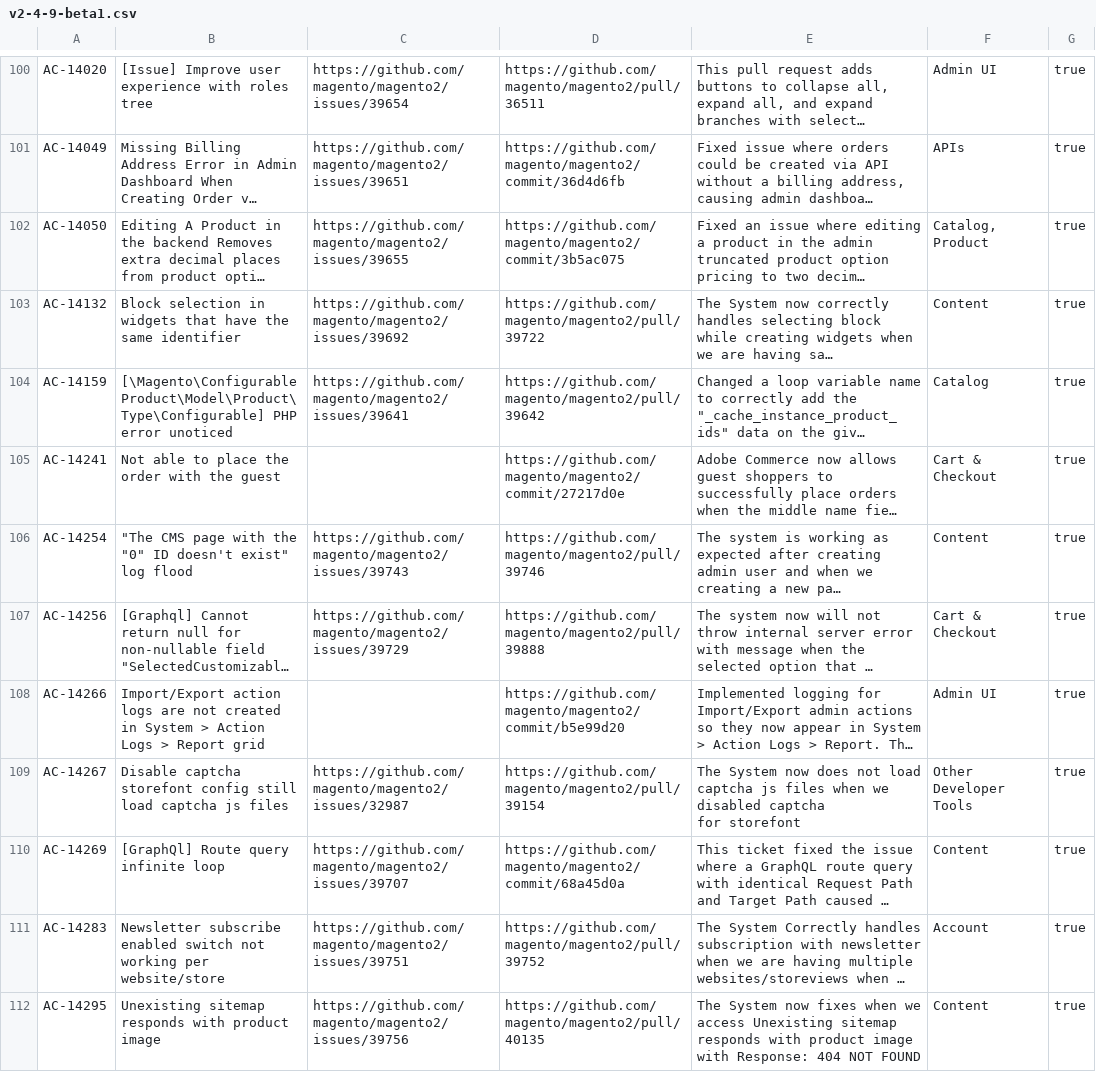
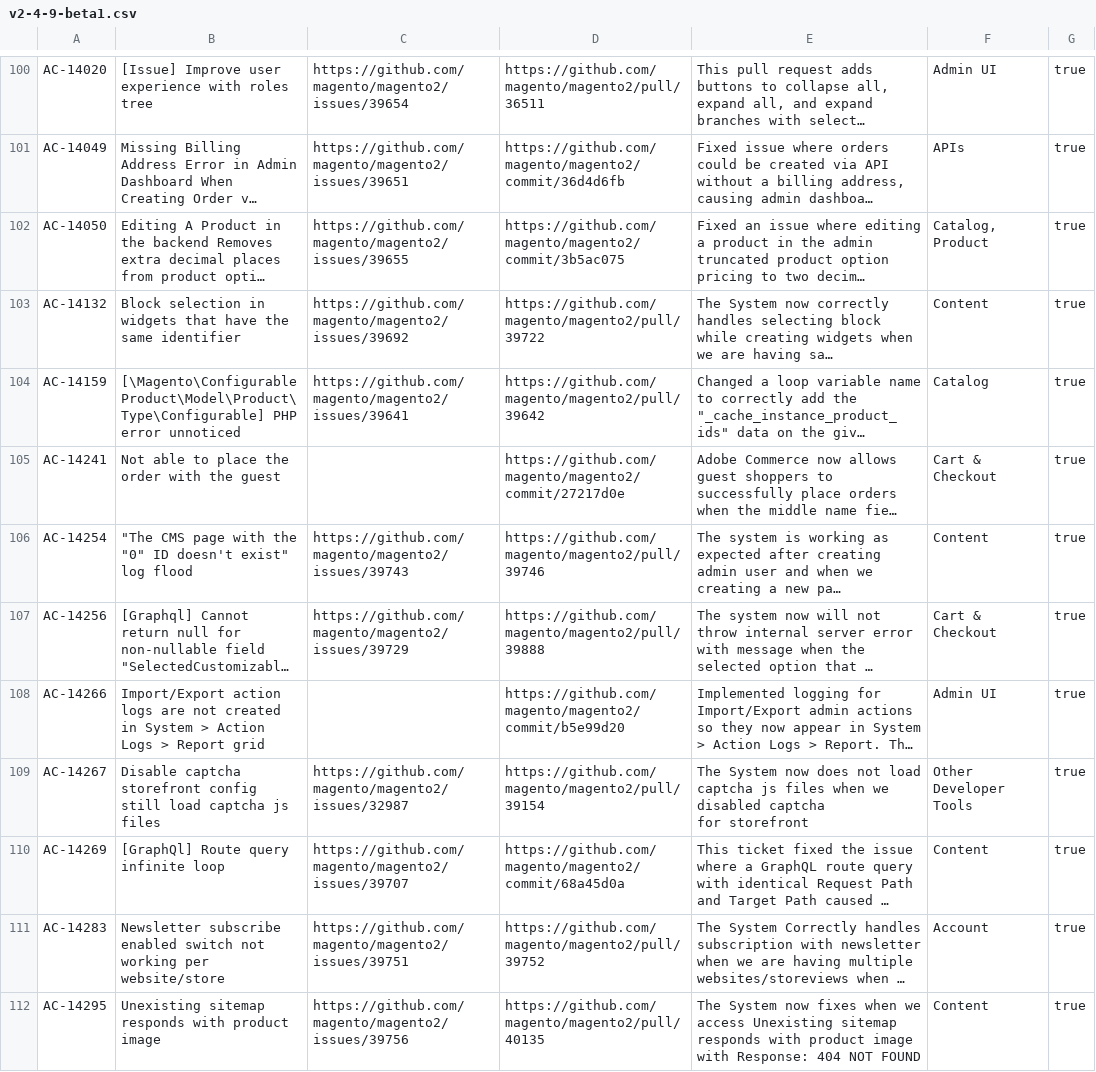
Before and after one commit to AdobeDocs/commerce-operations.ja-JP, a CSV file: _jekyll/_data/release/fixed-issues/v2-4-9-beta1.csv, drawn as a sheet; only a part is shown, gaps mark what is left out; long unchanged cells end in …; ↵ is a line break in a cell; the diff covers the shown part only; the diff names each change by its address in the sheet, - before the commit and + after, or states it on an @@ line.

```diff
--- a/_jekyll/_data/release/fixed-issues/v2-4-9-beta1.csv
+++ b/_jekyll/_data/release/fixed-issues/v2-4-9-beta1.csv
-B104: …PHP error unoticed
+B104: …PHP error unnoticed
-B109: Disable captcha storefont config still…
+B109: Disable captcha storefront config still…
-E109: …captcha ↵ for storefont
+E109: …captcha ↵ for storefront
```
Also changed, not shown: 41 edited cells elsewhere in this file.
